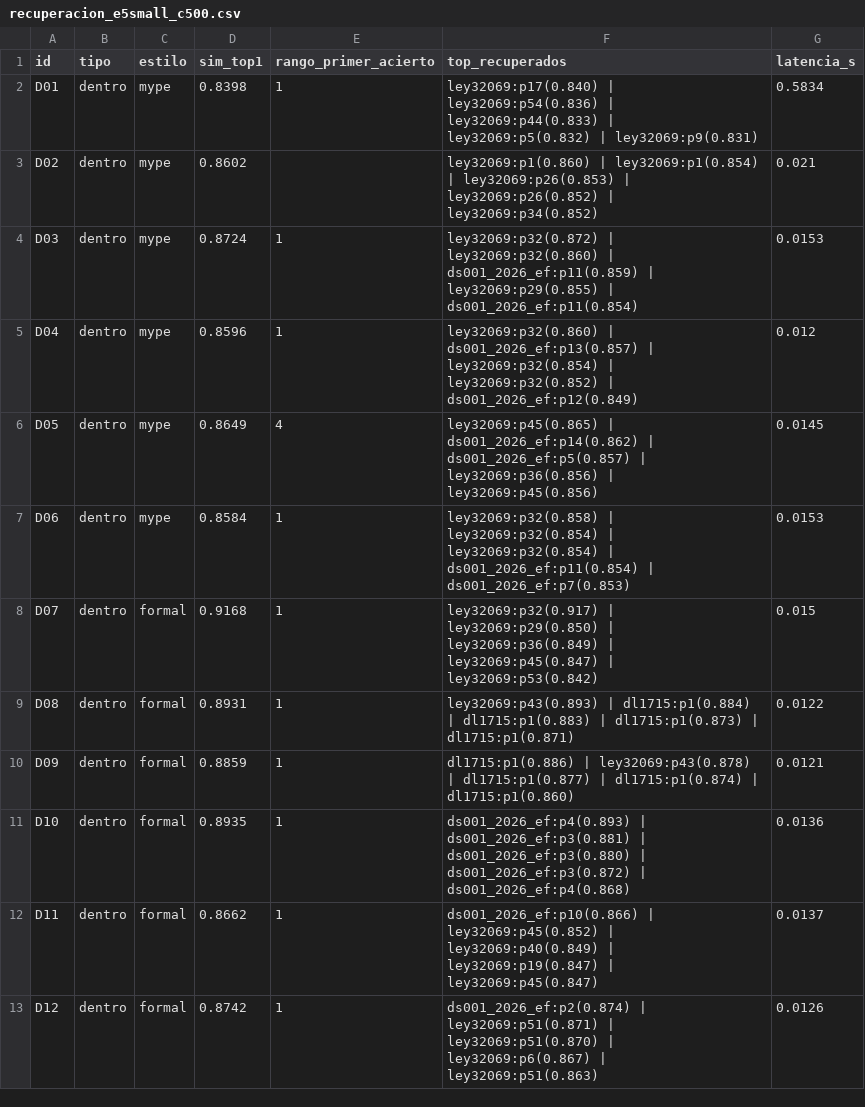
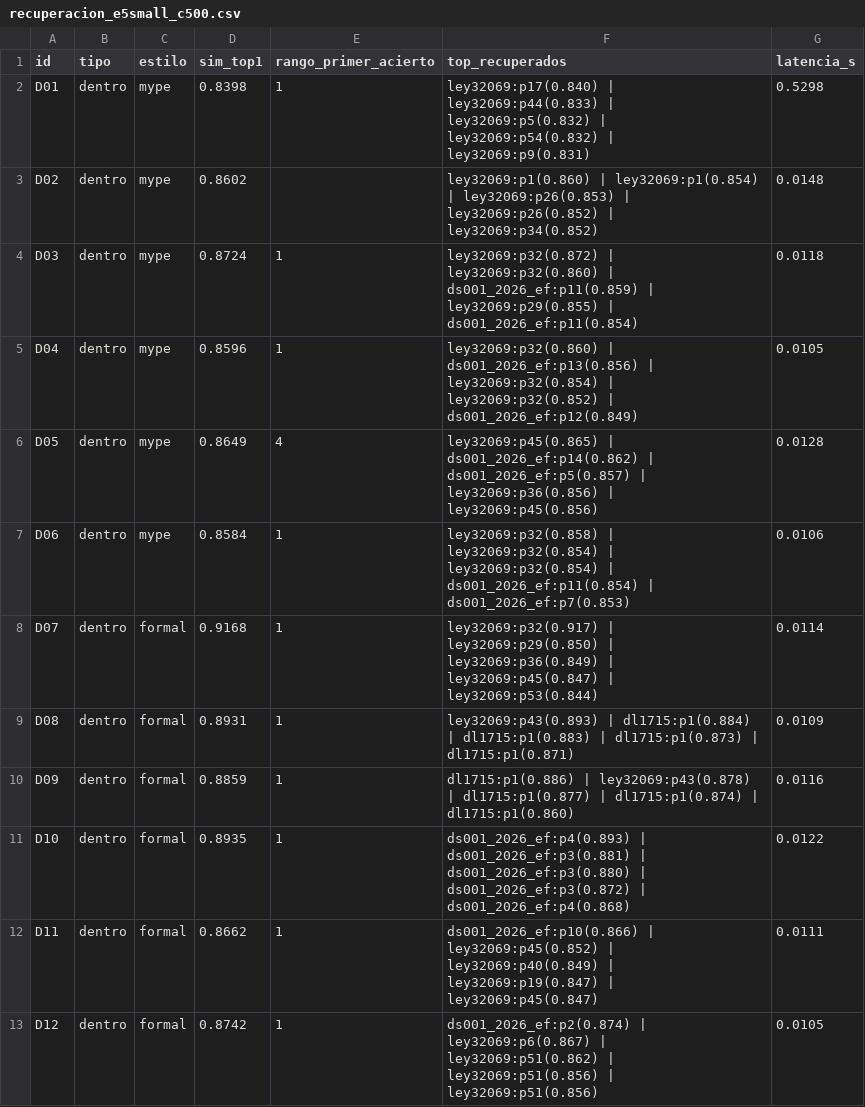
Before and after one commit to mmlis02/HW_03_202602, a CSV file: tarea1_rag_normativo/eval/resultados/recuperacion_e5small_c500.csv, drawn as a sheet; only a part is shown; the diff covers the shown part only.

```diff
--- a/tarea1_rag_normativo/eval/resultados/recuperacion_e5small_c500.csv
+++ b/tarea1_rag_normativo/eval/resultados/recuperacion_e5small_c500.csv
@@ -1,13 +1,13 @@
 id,tipo,estilo,sim_top1,rango_primer_acierto,top_recuperados,latencia_s
-D01,dentro,mype,0.8398,1,ley32069:p17(0.840) | ley32069:p54(0.836) | ley32069:p44(0.833) | ley32069:p5(0.832) | ley32069:p9(0.831),0.5834
-D02,dentro,mype,0.8602,,ley32069:p1(0.860) | ley32069:p1(0.854) | ley32069:p26(0.853) | ley32069:p26(0.852) | ley32069:p34(0.852),0.021
-D03,dentro,mype,0.8724,1,ley32069:p32(0.872) | ley32069:p32(0.860) | ds001_2026_ef:p11(0.859) | ley32069:p29(0.855) | ds001_2026_ef:p11(0.854),0.0153
-D04,dentro,mype,0.8596,1,ley32069:p32(0.860) | ds001_2026_ef:p13(0.857) | ley32069:p32(0.854) | ley32069:p32(0.852) | ds001_2026_ef:p12(0.849),0.012
-D05,dentro,mype,0.8649,4,ley32069:p45(0.865) | ds001_2026_ef:p14(0.862) | ds001_2026_ef:p5(0.857) | ley32069:p36(0.856) | ley32069:p45(0.856),0.0145
-D06,dentro,mype,0.8584,1,ley32069:p32(0.858) | ley32069:p32(0.854) | ley32069:p32(0.854) | ds001_2026_ef:p11(0.854) | ds001_2026_ef:p7(0.853),0.0153
-D07,dentro,formal,0.9168,1,ley32069:p32(0.917) | ley32069:p29(0.850) | ley32069:p36(0.849) | ley32069:p45(0.847) | ley32069:p53(0.842),0.015
-D08,dentro,formal,0.8931,1,ley32069:p43(0.893) | dl1715:p1(0.884) | dl1715:p1(0.883) | dl1715:p1(0.873) | dl1715:p1(0.871),0.0122
-D09,dentro,formal,0.8859,1,dl1715:p1(0.886) | ley32069:p43(0.878) | dl1715:p1(0.877) | dl1715:p1(0.874) | dl1715:p1(0.860),0.0121
-D10,dentro,formal,0.8935,1,ds001_2026_ef:p4(0.893) | ds001_2026_ef:p3(0.881) | ds001_2026_ef:p3(0.880) | ds001_2026_ef:p3(0.872) | ds001_2026_ef:p4(0.868),0.0136
-D11,dentro,formal,0.8662,1,ds001_2026_ef:p10(0.866) | ley32069:p45(0.852) | ley32069:p40(0.849) | ley32069:p19(0.847) | ley32069:p45(0.847),0.0137
-D12,dentro,formal,0.8742,1,ds001_2026_ef:p2(0.874) | ley32069:p51(0.871) | ley32069:p51(0.870) | ley32069:p6(0.867) | ley32069:p51(0.863),0.0126
+D01,dentro,mype,0.8398,1,ley32069:p17(0.840) | ley32069:p44(0.833) | ley32069:p5(0.832) | ley32069:p54(0.832) | ley32069:p9(0.831),0.5298
+D02,dentro,mype,0.8602,,ley32069:p1(0.860) | ley32069:p1(0.854) | ley32069:p26(0.853) | ley32069:p26(0.852) | ley32069:p34(0.852),0.0148
+D03,dentro,mype,0.8724,1,ley32069:p32(0.872) | ley32069:p32(0.860) | ds001_2026_ef:p11(0.859) | ley32069:p29(0.855) | ds001_2026_ef:p11(0.854),0.0118
+D04,dentro,mype,0.8596,1,ley32069:p32(0.860) | ds001_2026_ef:p13(0.856) | ley32069:p32(0.854) | ley32069:p32(0.852) | ds001_2026_ef:p12(0.849),0.0105
+D05,dentro,mype,0.8649,4,ley32069:p45(0.865) | ds001_2026_ef:p14(0.862) | ds001_2026_ef:p5(0.857) | ley32069:p36(0.856) | ley32069:p45(0.856),0.0128
+D06,dentro,mype,0.8584,1,ley32069:p32(0.858) | ley32069:p32(0.854) | ley32069:p32(0.854) | ds001_2026_ef:p11(0.854) | ds001_2026_ef:p7(0.853),0.0106
+D07,dentro,formal,0.9168,1,ley32069:p32(0.917) | ley32069:p29(0.850) | ley32069:p36(0.849) | ley32069:p45(0.847) | ley32069:p53(0.844),0.0114
+D08,dentro,formal,0.8931,1,ley32069:p43(0.893) | dl1715:p1(0.884) | dl1715:p1(0.883) | dl1715:p1(0.873) | dl1715:p1(0.871),0.0109
+D09,dentro,formal,0.8859,1,dl1715:p1(0.886) | ley32069:p43(0.878) | dl1715:p1(0.877) | dl1715:p1(0.874) | dl1715:p1(0.860),0.0116
+D10,dentro,formal,0.8935,1,ds001_2026_ef:p4(0.893) | ds001_2026_ef:p3(0.881) | ds001_2026_ef:p3(0.880) | ds001_2026_ef:p3(0.872) | ds001_2026_ef:p4(0.868),0.0122
+D11,dentro,formal,0.8662,1,ds001_2026_ef:p10(0.866) | ley32069:p45(0.852) | ley32069:p40(0.849) | ley32069:p19(0.847) | ley32069:p45(0.847),0.0111
+D12,dentro,formal,0.8742,1,ds001_2026_ef:p2(0.874) | ley32069:p6(0.867) | ley32069:p51(0.862) | ley32069:p51(0.856) | ley32069:p51(0.856),0.0105
```
Also changed, not shown: 18 edited cells elsewhere in this file, tarea1_rag_normativo/eval/resultados/recuperacion_e5small_c1000.csv, tarea1_rag_normativo/eval/resultados/recuperacion_e5small_c1800.csv, 31 other files.
